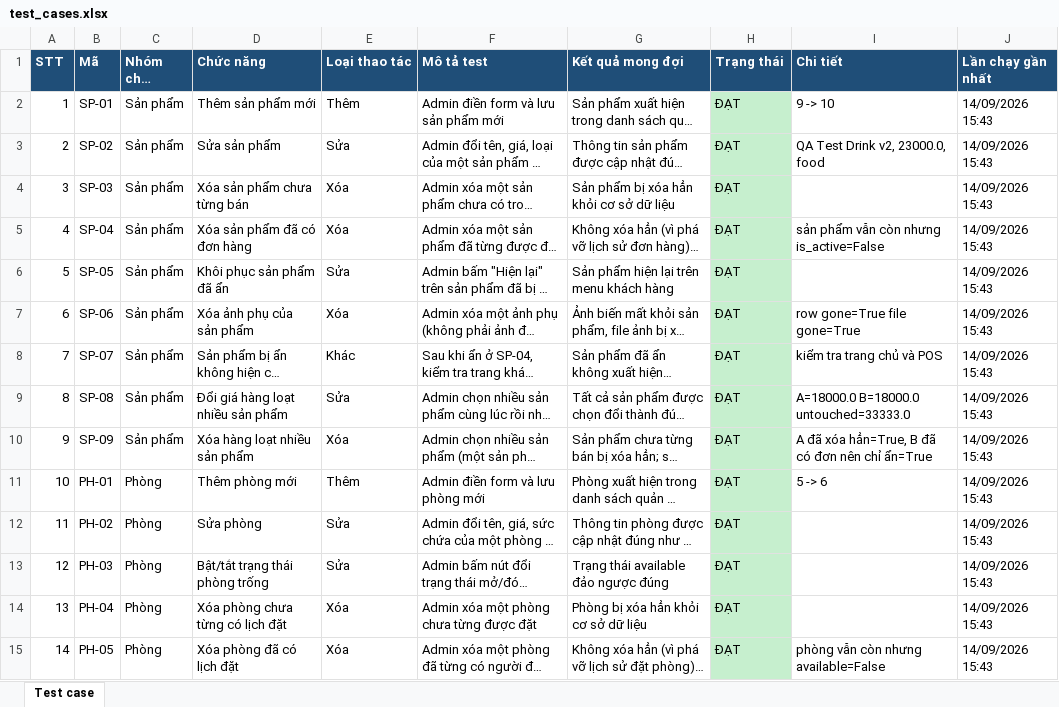
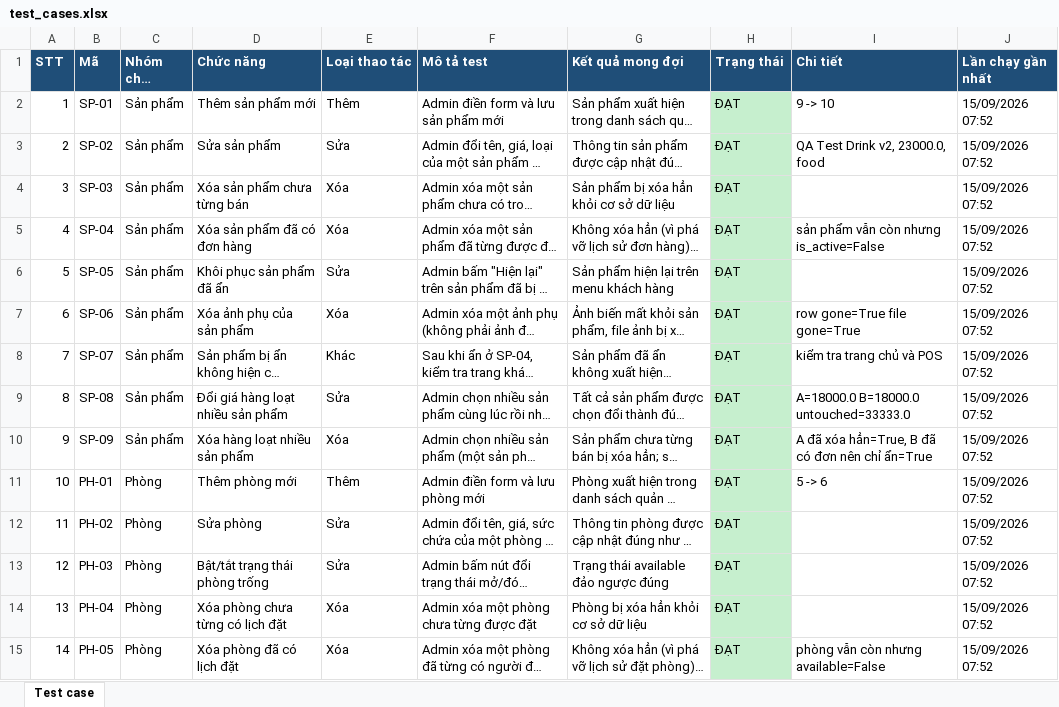
Before and after one commit to nghuuhieu1903/quan-co-bong, an Excel workbook: Test case/test_cases.xlsx, sheet Test case, drawn as a sheet; only a part is shown; long unchanged cells end in …; values as stored, in another font and other column widths than the file's, no borders; the diff covers the shown part only; the diff names each change by its address in the sheet, - before the commit and + after, or states it on an @@ line.

```diff
--- a/Test case/test_cases.xlsx (sheet Test case)
+++ b/Test case/test_cases.xlsx (sheet Test case)
-J2:J15 (Lần chạy gần nhất): 14/09/2026 15:43
+J2:J15 (Lần chạy gần nhất): 15/09/2026 07:52
```
Also changed, not shown: 2 added rows, 37 edited cells and row numbers in column A elsewhere in this sheet, 7 other files.
